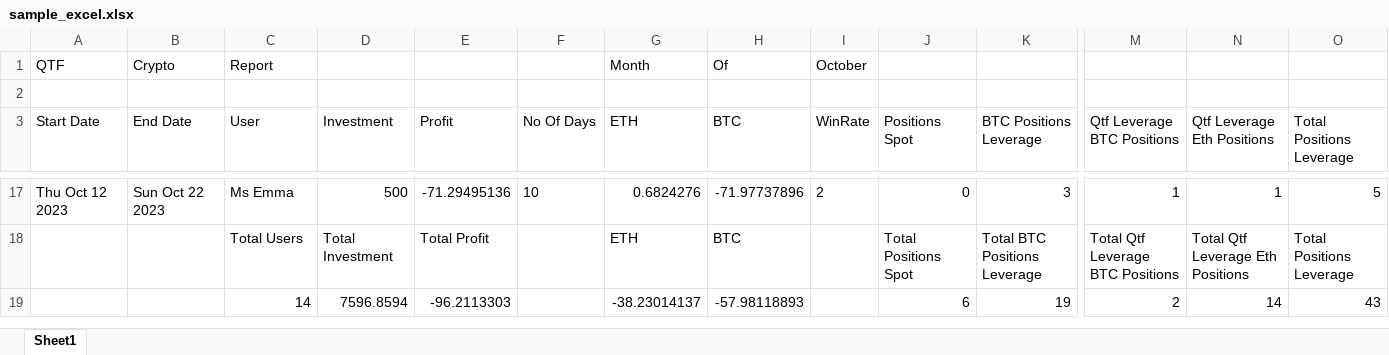
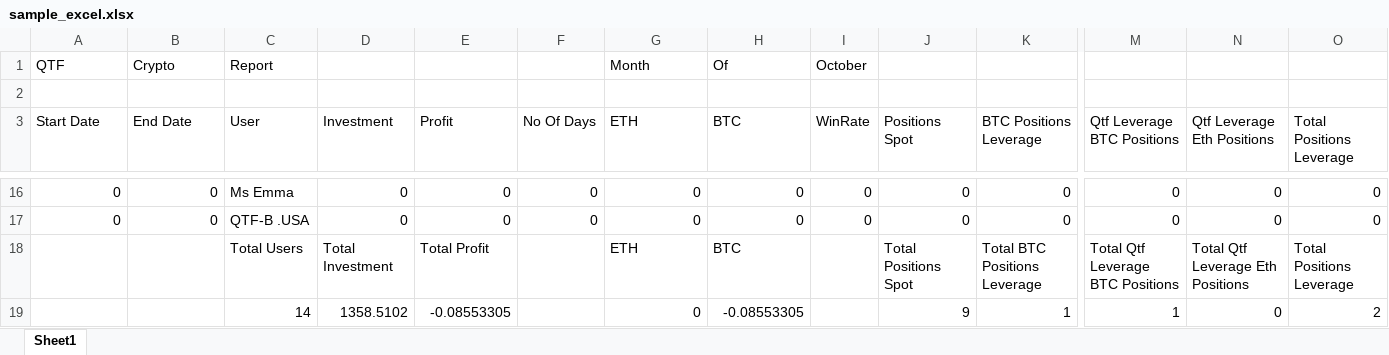
Before and after one commit to Sadeem-Asim/Qtf-crypto-backend, an Excel workbook: sample_excel.xlsx, sheet Sheet1, drawn as a sheet; only a part is shown, gaps mark what is left out; values as stored, in another font and other column widths than the file's, no borders; addresses are those after the commit; rows hold the shown columns only; the diff covers the shown part only; the diff names each change by its address in the sheet, - before the commit and + after, or states it on an @@ line.

```diff
--- a/sample_excel.xlsx (sheet Sheet1)
+++ b/sample_excel.xlsx (sheet Sheet1)
-A16 (Start Date): Thu Oct 12 2023
+A16 (Start Date): 0
-B16 (End Date): Sun Oct 22 2023
+B16 (End Date): 0
-D16 (Investment): 500
+D16 (Investment): 0
-E16 (Profit): -71.29495136
+E16 (Profit): 0
-F16 (No Of Days): 10
+F16 (No Of Days): 0
-G16 (ETH): 0.6824276
+G16 (ETH): 0
-H16 (BTC): -71.97737896
+H16 (BTC): 0
-I16 (WinRate): 2
+I16 (WinRate): 0
-K16 (BTC Positions Leverage): 3
+K16 (BTC Positions Leverage): 0
-M16 (Qtf Leverage BTC Positions): 1
+M16 (Qtf Leverage BTC Positions): 0
-N16 (Qtf Leverage Eth Positions): 1
+N16 (Qtf Leverage Eth Positions): 0
-O16 (Total Positions Leverage): 5
+O16 (Total Positions Leverage): 0
+row 17: 0 | 0 | QTF-B .USA | 0 | 0 | 0 | 0 | 0 | 0 | 0 | 0 | 0 | 0 | 0
-D19 (Investment): 7596.8594
+D19 (Investment): 1358.5102
-E19 (Profit): -96.2113303
+E19 (Profit): -0.08553305
-G19 (ETH): -38.23014137
+G19 (ETH): 0
-H19 (BTC): -57.98118893
+H19 (BTC): -0.08553305
-J19 (Positions Spot): 6
+J19 (Positions Spot): 9
-K19 (BTC Positions Leverage): 19
+K19 (BTC Positions Leverage): 1
-M19 (Qtf Leverage BTC Positions): 2
+M19 (Qtf Leverage BTC Positions): 1
-N19 (Qtf Leverage Eth Positions): 14
+N19 (Qtf Leverage Eth Positions): 0
-O19 (Total Positions Leverage): 43
+O19 (Total Positions Leverage): 2
```
Also changed, not shown: 8 added rows, 9 removed rows and 49 edited cells elsewhere in this sheet, 54 other files.
